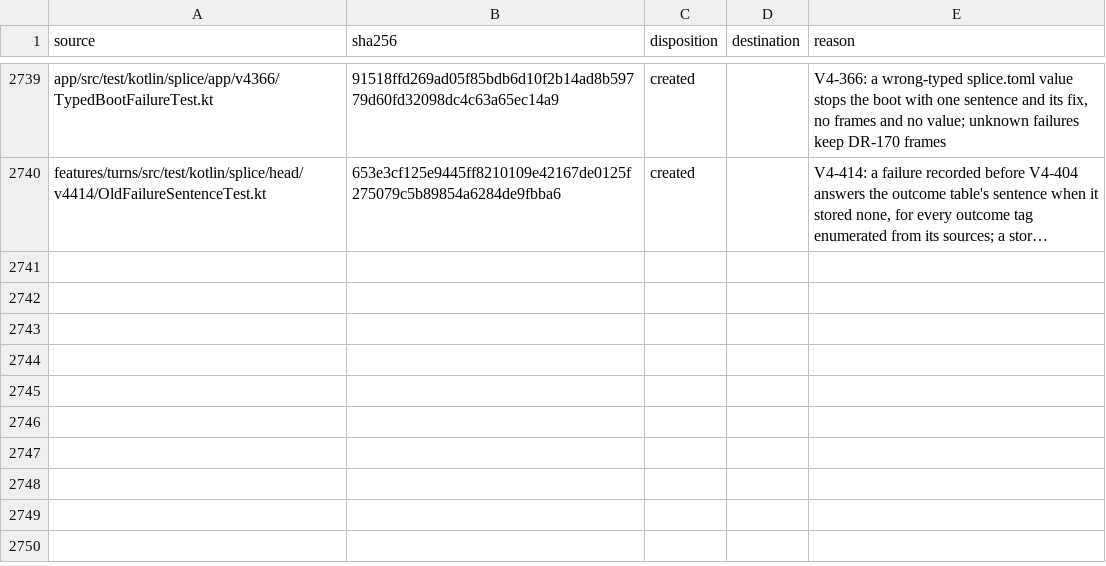
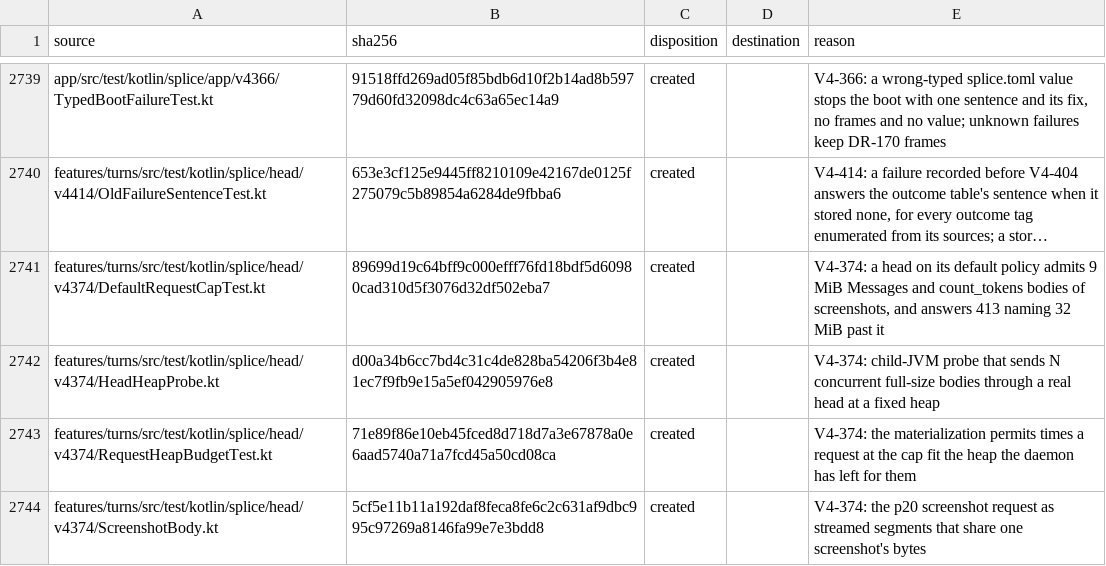
Before and after one commit to torad-labs/splice, a TSV file: .dev/restructure/capabilities.tsv, drawn as a sheet; only a part is shown, gaps mark what is left out; long unchanged cells end in …; the diff names each change by its address in the sheet, - before the commit and + after, or states it on an @@ line.

Commit message:
chore(census): V4-374 created files

```diff
--- a/.dev/restructure/capabilities.tsv
+++ b/.dev/restructure/capabilities.tsv
+row 2741: features/turns/src/test/kotlin/splice/head/v4374/DefaultRequestCapTest.kt | 89699d19c64bff9c000efff76fd18bdf5d60980cad310d5f3076d32df502eba7 | created |  | V4-374: a head on its default policy admits 9 MiB Messages and count_tokens bodies of screenshots, and answers 413 naming 32 MiB past it
+row 2742: features/turns/src/test/kotlin/splice/head/v4374/HeadHeapProbe.kt | d00a34b6cc7bd4c31c4de828ba54206f3b4e81ec7f9fb9e15a5ef042905976e8 | created |  | V4-374: child-JVM probe that sends N concurrent full-size bodies through a real head at a fixed heap
+row 2743: features/turns/src/test/kotlin/splice/head/v4374/RequestHeapBudgetTest.kt | 71e89f86e10eb45fced8d718d7a3e67878a0e6aad5740a71a7fcd45a50cd08ca | created |  | V4-374: the materialization permits times a request at the cap fit the heap the daemon has left for them
+row 2744: features/turns/src/test/kotlin/splice/head/v4374/ScreenshotBody.kt | 5cf5e11b11a192daf8feca8fe6c2c631af9dbc995c97269a8146fa99e7e3bdd8 | created |  | V4-374: the p20 screenshot request as streamed segments that share one screenshot's bytes
```
